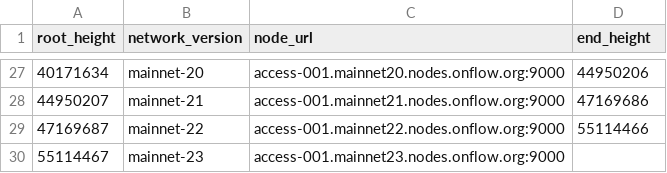
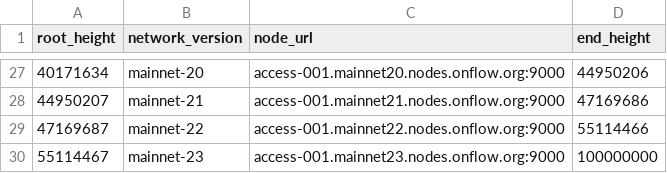
Before and after one commit to FlipsideCrypto/flow-models, a CSV file: data/seeds__network_version.csv, drawn as a sheet; only a part is shown, gaps mark what is left out.

```diff
--- a/data/seeds__network_version.csv
+++ b/data/seeds__network_version.csv
@@ -29,2 +29,2 @@ root_height,network_version,node_url,end_height
 47169687,mainnet-22,access-001.mainnet22.nodes.onflow.org:9000,55114466
-55114467,mainnet-23,access-001.mainnet23.nodes.onflow.org:9000,
+55114467,mainnet-23,access-001.mainnet23.nodes.onflow.org:9000,100000000
```
Also changed, not shown: 4 other files.
